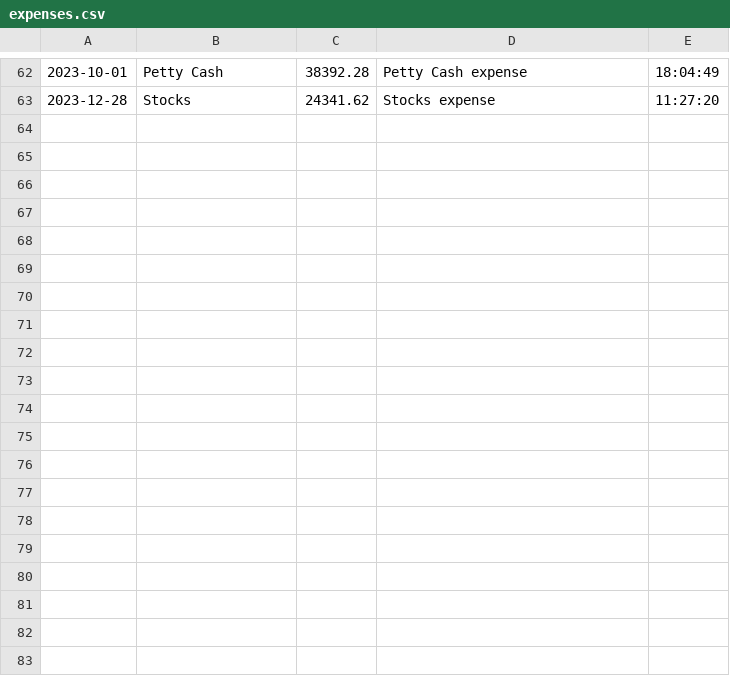
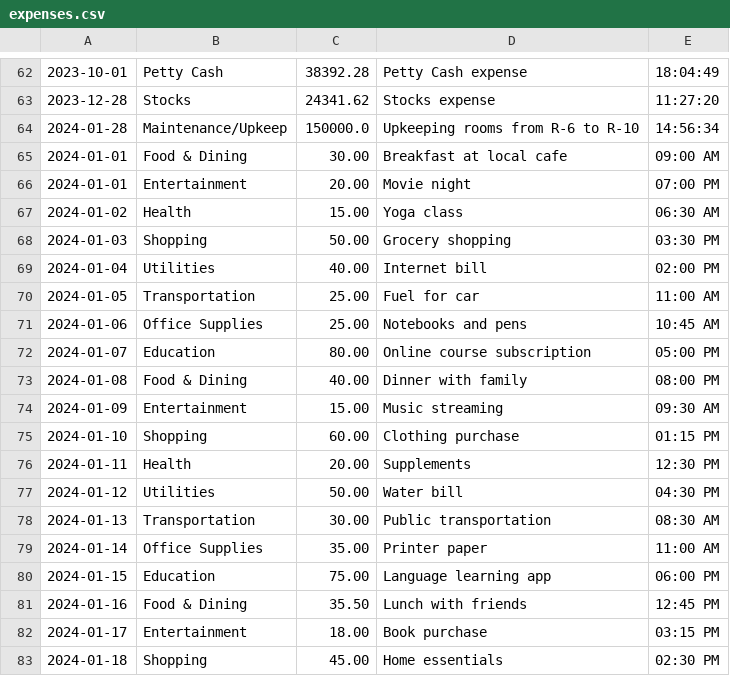
Before and after one commit to Nahom8bit/EXP, a CSV file: EXP_PAGES/expenses.csv, drawn as a sheet; only a part is shown, gaps mark what is left out; the diff covers the shown part only; the diff names each change by its address in the sheet, - before the commit and + after, or states it on an @@ line.

```diff
--- a/EXP_PAGES/expenses.csv
+++ b/EXP_PAGES/expenses.csv
+row 64: 2024-01-28 | Maintenance/Upkeep | 150000.0 | Upkeeping rooms from R-6 to R-10 | 14:56:34
+row 65: 2024-01-01 | Food & Dining | 30.00 | Breakfast at local cafe | 09:00 AM
+row 66: 2024-01-01 | Entertainment | 20.00 | Movie night | 07:00 PM
+row 67: 2024-01-02 | Health | 15.00 | Yoga class | 06:30 AM
+row 68: 2024-01-03 | Shopping | 50.00 | Grocery shopping | 03:30 PM
+row 69: 2024-01-04 | Utilities | 40.00 | Internet bill | 02:00 PM
+row 70: 2024-01-05 | Transportation | 25.00 | Fuel for car | 11:00 AM
+row 71: 2024-01-06 | Office Supplies | 25.00 | Notebooks and pens | 10:45 AM
+row 72: 2024-01-07 | Education | 80.00 | Online course subscription | 05:00 PM
+row 73: 2024-01-08 | Food & Dining | 40.00 | Dinner with family | 08:00 PM
+row 74: 2024-01-09 | Entertainment | 15.00 | Music streaming | 09:30 AM
+row 75: 2024-01-10 | Shopping | 60.00 | Clothing purchase | 01:15 PM
+row 76: 2024-01-11 | Health | 20.00 | Supplements | 12:30 PM
+row 77: 2024-01-12 | Utilities | 50.00 | Water bill | 04:30 PM
+row 78: 2024-01-13 | Transportation | 30.00 | Public transportation | 08:30 AM
+row 79: 2024-01-14 | Office Supplies | 35.00 | Printer paper | 11:00 AM
+row 80: 2024-01-15 | Education | 75.00 | Language learning app | 06:00 PM
+row 81: 2024-01-16 | Food & Dining | 35.50 | Lunch with friends | 12:45 PM
+row 82: 2024-01-17 | Entertainment | 18.00 | Book purchase | 03:15 PM
+row 83: 2024-01-18 | Shopping | 45.00 | Home essentials | 02:30 PM
```
Also changed, not shown: 11 added rows elsewhere in this file, 3 other files.
